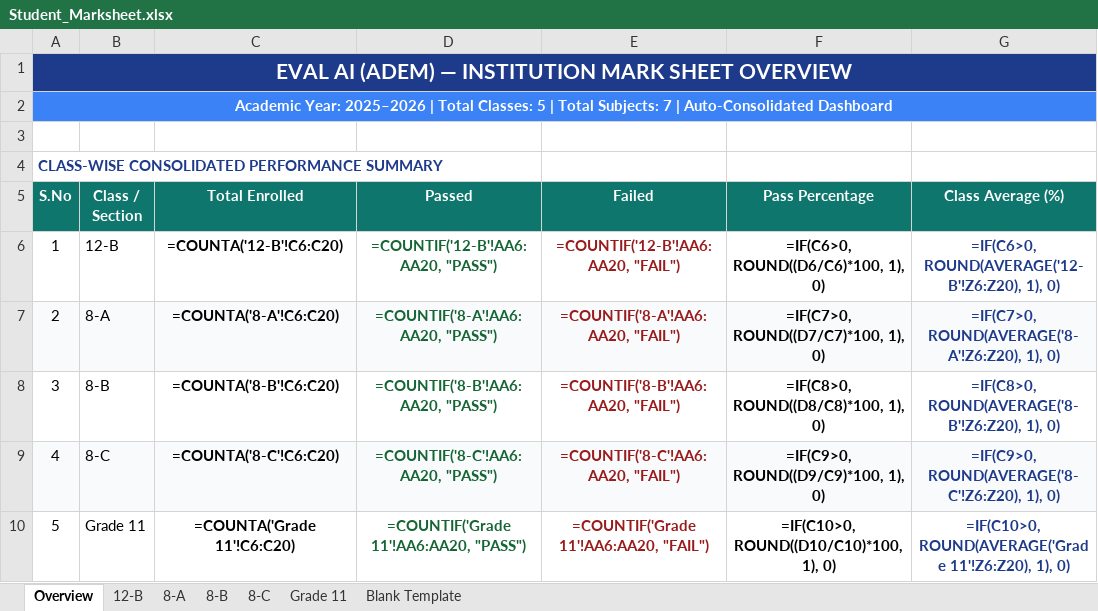
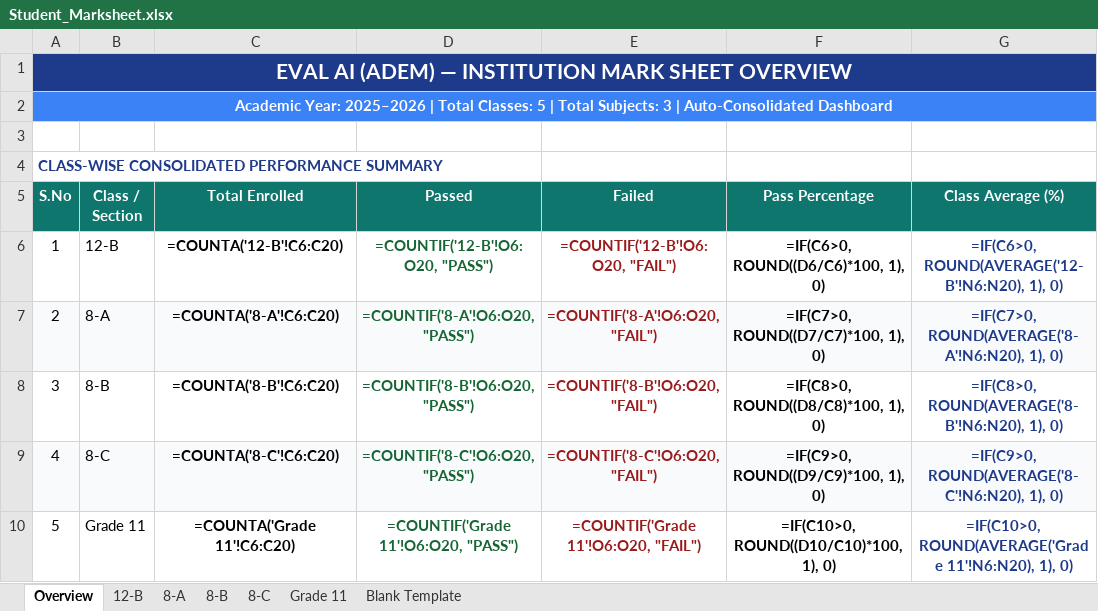
Before and after one commit to gopinathbojo-beep/Eval_AI, an Excel workbook: Student_Marksheet.xlsx, sheet Overview, drawn as a sheet; values as stored, in another font and other column widths than the file's, no borders; formulas without a stored value are shown as written; the diff names each change by its address in the sheet, - before the commit and + after, or states it on an @@ line.

```diff
--- a/Student_Marksheet.xlsx (sheet Overview)
+++ b/Student_Marksheet.xlsx (sheet Overview)
-A2 (S.No): …Total Subjects: 7 | Auto-Consolidated…
+A2 (S.No): …Total Subjects: 3 | Auto-Consolidated…
-D6 (Passed): =COUNTIF('12-B'!AA6:AA20, "PASS")
+D6 (Passed): =COUNTIF('12-B'!O6:O20, "PASS")
-E6 (Failed): =COUNTIF('12-B'!AA6:AA20, "FAIL")
+E6 (Failed): =COUNTIF('12-B'!O6:O20, "FAIL")
-G6 (Class Average (%)): =IF(C6>0, ROUND(AVERAGE('12-B'!Z6:Z20), 1), 0)
+G6 (Class Average (%)): =IF(C6>0, ROUND(AVERAGE('12-B'!N6:N20), 1), 0)
-D7 (Passed): =COUNTIF('8-A'!AA6:AA20, "PASS")
+D7 (Passed): =COUNTIF('8-A'!O6:O20, "PASS")
-E7 (Failed): =COUNTIF('8-A'!AA6:AA20, "FAIL")
+E7 (Failed): =COUNTIF('8-A'!O6:O20, "FAIL")
-G7 (Class Average (%)): =IF(C7>0, ROUND(AVERAGE('8-A'!Z6:Z20), 1), 0)
+G7 (Class Average (%)): =IF(C7>0, ROUND(AVERAGE('8-A'!N6:N20), 1), 0)
-D8 (Passed): =COUNTIF('8-B'!AA6:AA20, "PASS")
+D8 (Passed): =COUNTIF('8-B'!O6:O20, "PASS")
-E8 (Failed): =COUNTIF('8-B'!AA6:AA20, "FAIL")
+E8 (Failed): =COUNTIF('8-B'!O6:O20, "FAIL")
-G8 (Class Average (%)): =IF(C8>0, ROUND(AVERAGE('8-B'!Z6:Z20), 1), 0)
+G8 (Class Average (%)): =IF(C8>0, ROUND(AVERAGE('8-B'!N6:N20), 1), 0)
-D9 (Passed): =COUNTIF('8-C'!AA6:AA20, "PASS")
+D9 (Passed): =COUNTIF('8-C'!O6:O20, "PASS")
-E9 (Failed): =COUNTIF('8-C'!AA6:AA20, "FAIL")
+E9 (Failed): =COUNTIF('8-C'!O6:O20, "FAIL")
-G9 (Class Average (%)): =IF(C9>0, ROUND(AVERAGE('8-C'!Z6:Z20), 1), 0)
+G9 (Class Average (%)): =IF(C9>0, ROUND(AVERAGE('8-C'!N6:N20), 1), 0)
-D10 (Passed): =COUNTIF('Grade 11'!AA6:AA20, "PASS")
+D10 (Passed): =COUNTIF('Grade 11'!O6:O20, "PASS")
-E10 (Failed): =COUNTIF('Grade 11'!AA6:AA20, "FAIL")
+E10 (Failed): =COUNTIF('Grade 11'!O6:O20, "FAIL")
-G10 (Class Average (%)): =IF(C10>0, ROUND(AVERAGE('Grade 11'!Z6:Z20), 1), 0)
+G10 (Class Average (%)): =IF(C10>0, ROUND(AVERAGE('Grade 11'!N6:N20), 1), 0)
```
Also changed, not shown: sheet Blank Template, sheet 8-B, sheet Grade 11, sheet 8-A, sheet 8-C, sheet 12-B, 20 other files.
